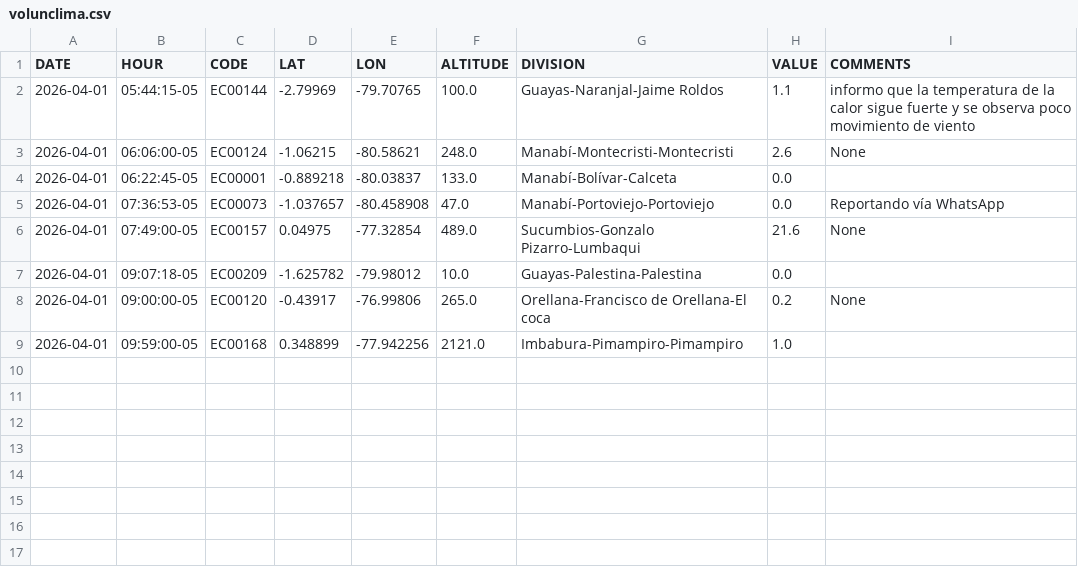
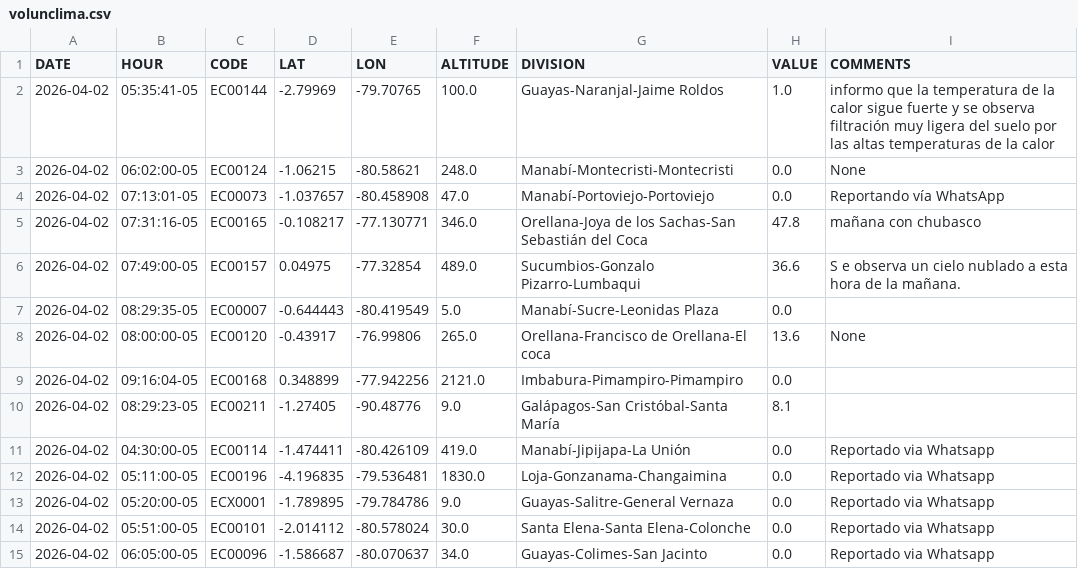
Before and after one commit to DPAINAMHI/tools, a CSV file: volunclima.csv, drawn as a sheet.

```diff
--- a/volunclima.csv
+++ b/volunclima.csv
@@ -1,9 +1,15 @@
 DATE,HOUR,CODE,LAT,LON,ALTITUDE,DIVISION,VALUE,COMMENTS
-2026-04-01,05:44:15-05,EC00144,-2.79969,-79.70765,100.0,Guayas-Naranjal-Jaime Roldos,1.1,informo que la temperatura de la calor sigue fuerte y se observa poco movimiento de viento
-2026-04-01,06:06:00-05,EC00124,-1.06215,-80.58621,248.0,Manabí-Montecristi-Montecristi,2.6,None
-2026-04-01,06:22:45-05,EC00001,-0.889218,-80.03837,133.0,Manabí-Bolívar-Calceta,0.0,
-2026-04-01,07:36:53-05,EC00073,-1.037657,-80.458908,47.0,Manabí-Portoviejo-Portoviejo,0.0,Reportando vía WhatsApp
-2026-04-01,07:49:00-05,EC00157,0.04975,-77.32854,489.0,Sucumbios-Gonzalo Pizarro-Lumbaqui,21.6,None
-2026-04-01,09:07:18-05,EC00209,-1.625782,-79.98012,10.0,Guayas-Palestina-Palestina,0.0,
-2026-04-01,09:00:00-05,EC00120,-0.43917,-76.99806,265.0,Orellana-Francisco de Orellana-El coca,0.2,None
-2026-04-01,09:59:00-05,EC00168,0.348899,-77.942256,2121.0,Imbabura-Pimampiro-Pimampiro,1.0,
+2026-04-02,05:35:41-05,EC00144,-2.79969,-79.70765,100.0,Guayas-Naranjal-Jaime Roldos,1.0,informo que la temperatura de la calor sigue fuerte y se observa filtración muy ligera del suelo por las altas temperaturas de la calor
+2026-04-02,06:02:00-05,EC00124,-1.06215,-80.58621,248.0,Manabí-Montecristi-Montecristi,0.0,None
+2026-04-02,07:13:01-05,EC00073,-1.037657,-80.458908,47.0,Manabí-Portoviejo-Portoviejo,0.0,Reportando vía WhatsApp
+2026-04-02,07:31:16-05,EC00165,-0.108217,-77.130771,346.0,Orellana-Joya de los Sachas-San Sebastián del Coca,47.8,mañana con chubasco
+2026-04-02,07:49:00-05,EC00157,0.04975,-77.32854,489.0,Sucumbios-Gonzalo Pizarro-Lumbaqui,36.6,S e observa un cielo nublado a esta hora de la mañana.
+2026-04-02,08:29:35-05,EC00007,-0.644443,-80.419549,5.0,Manabí-Sucre-Leonidas Plaza,0.0,
+2026-04-02,08:00:00-05,EC00120,-0.43917,-76.99806,265.0,Orellana-Francisco de Orellana-El coca,13.6,None
+2026-04-02,09:16:04-05,EC00168,0.348899,-77.942256,2121.0,Imbabura-Pimampiro-Pimampiro,0.0,
+2026-04-02,08:29:23-05,EC00211,-1.27405,-90.48776,9.0,Galápagos-San Cristóbal-Santa María ,8.1,
+2026-04-02,04:30:00-05,EC00114,-1.474411,-80.426109,419.0,Manabí-Jipijapa-La Unión,0.0,Reportado via Whatsapp
+2026-04-02,05:11:00-05,EC00196,-4.196835,-79.536481,1830.0,Loja-Gonzanama-Changaimina,0.0,Reportado via Whatsapp
+2026-04-02,05:20:00-05,ECX0001,-1.789895,-79.784786,9.0,Guayas-Salitre-General Vernaza,0.0,Reportado via Whatsapp
+2026-04-02,05:51:00-05,EC00101,-2.014112,-80.578024,30.0,Santa Elena-Santa Elena-Colonche,0.0,Reportado via Whatsapp
+2026-04-02,06:05:00-05,EC00096,-1.586687,-80.070637,34.0,Guayas-Colimes-San Jacinto,0.0,Reportado via Whatsapp
```
Also changed, not shown: 1 other file.
